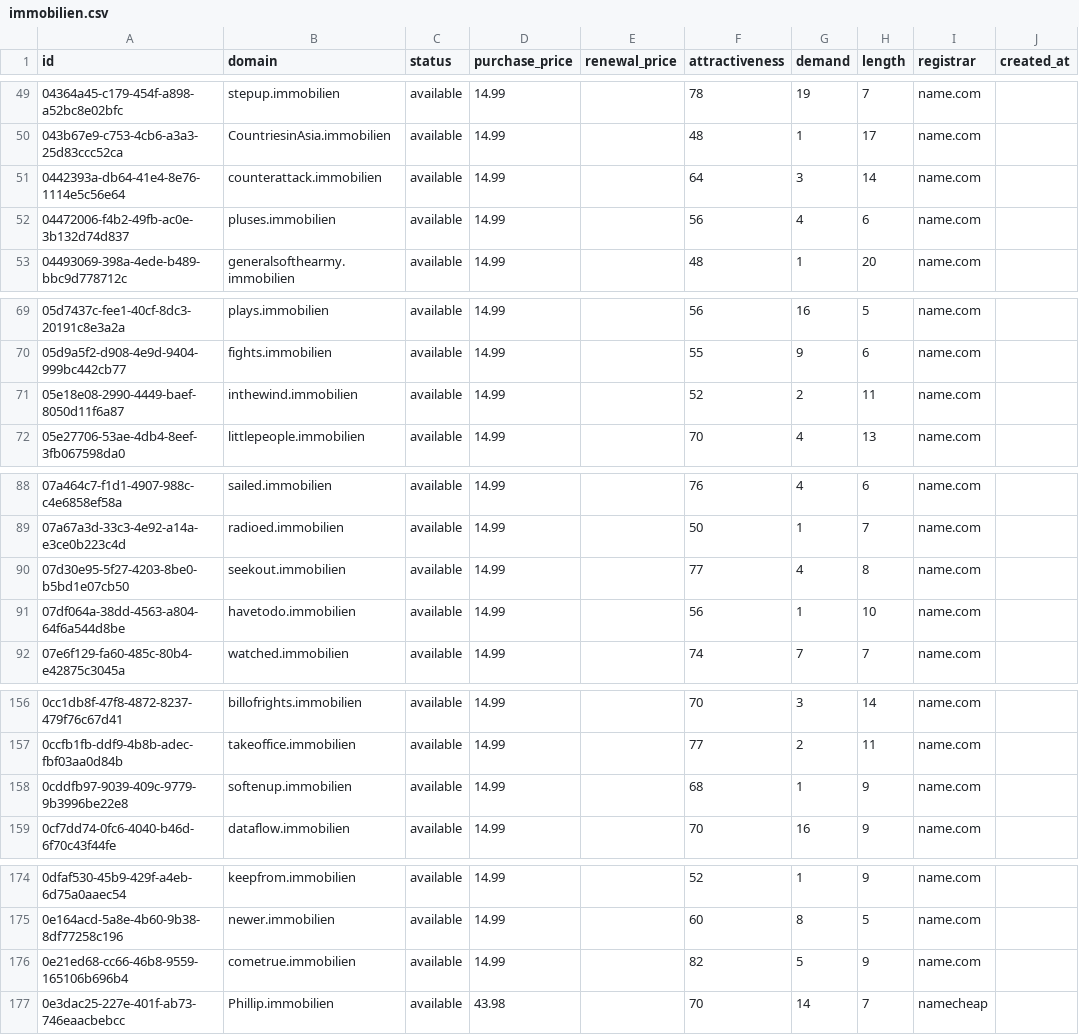
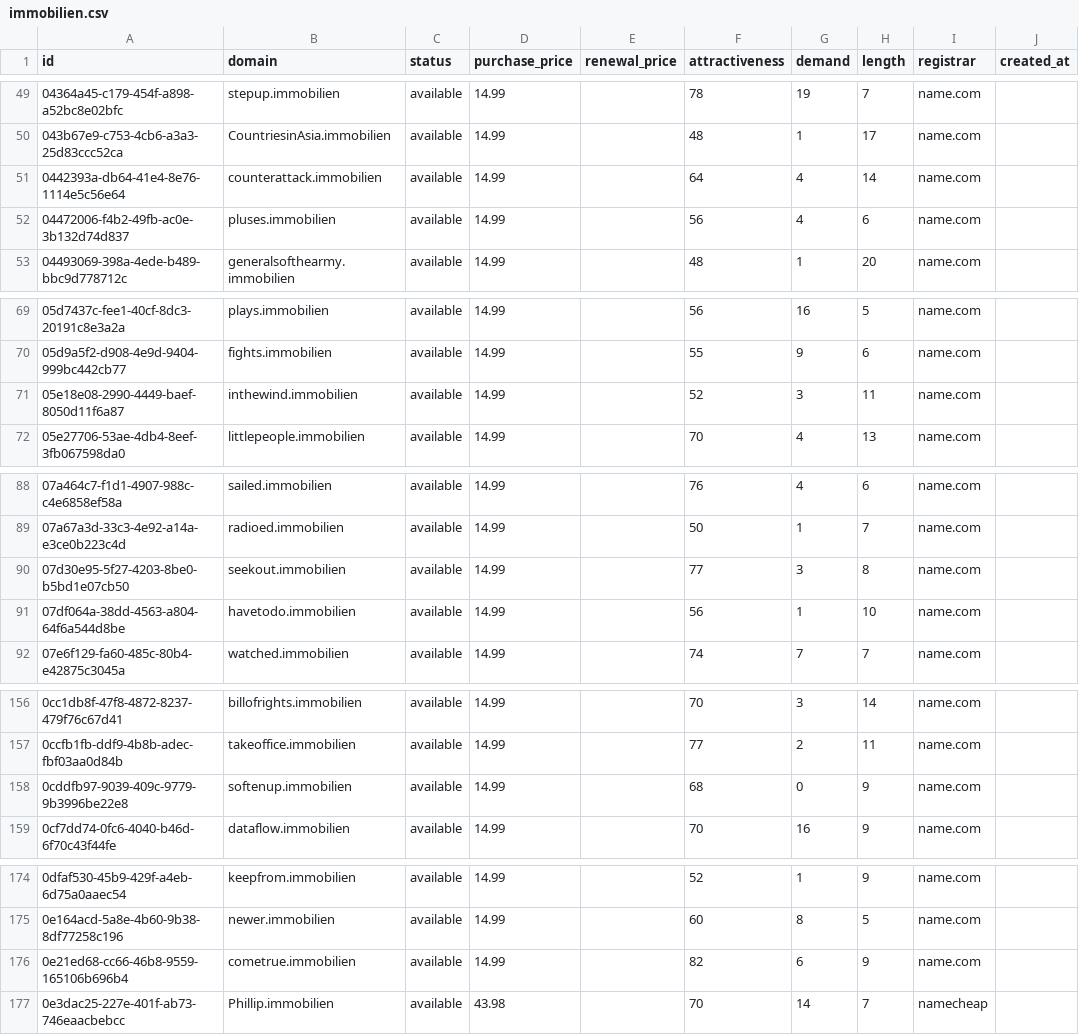
Before and after one commit to UniqueDomains/immobilien-oneword-domains, a CSV file: immobilien.csv, drawn as a sheet; only a part is shown, gaps mark what is left out; the diff covers the shown part only; the diff names each change by its address in the sheet, - before the commit and + after, or states it on an @@ line.

```diff
--- a/immobilien.csv
+++ b/immobilien.csv
-G51 (demand): 3
+G51 (demand): 4
-G71 (demand): 2
+G71 (demand): 3
-G90 (demand): 4
+G90 (demand): 3
-G158 (demand): 1
+G158 (demand): 0
-G176 (demand): 5
+G176 (demand): 6
```
Also changed, not shown: 54 edited cells elsewhere in this file, 4 other files.
